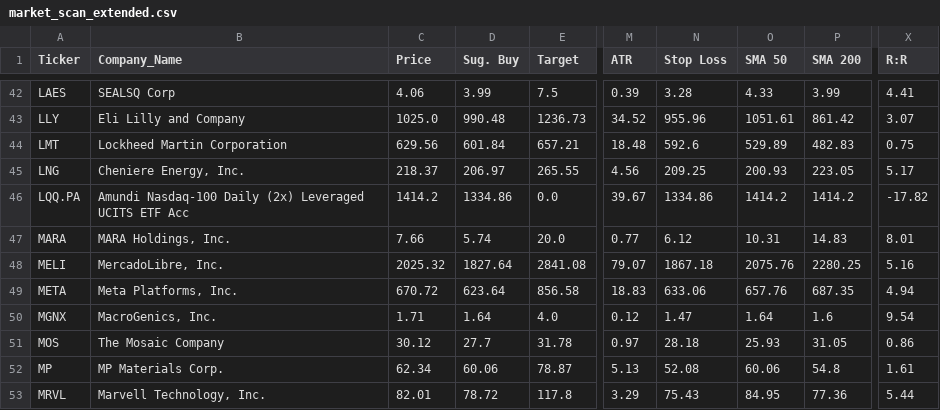
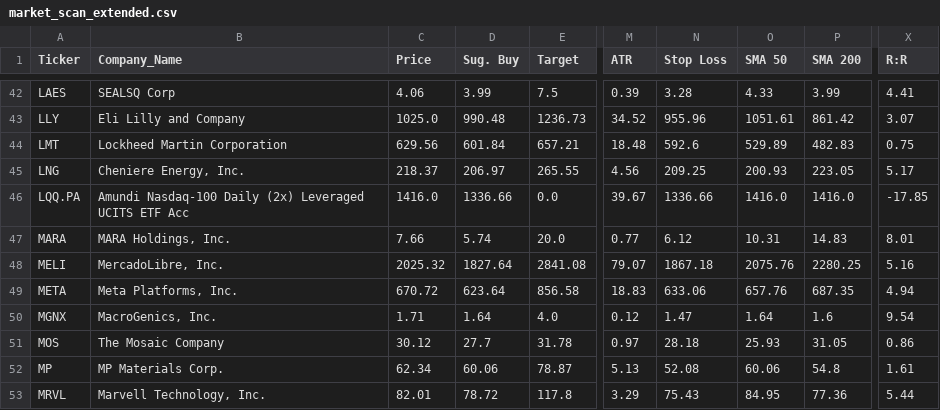
Before and after one commit to betty333ro/market-scanner, a CSV file: market_scan_extended.csv, drawn as a sheet; only a part is shown, gaps mark what is left out; the diff names each change by its address in the sheet, - before the commit and + after, or states it on an @@ line.

```diff
--- a/market_scan_extended.csv
+++ b/market_scan_extended.csv
-C46 (Price): 1414.2
+C46 (Price): 1416.0
-D46 (Sug. Buy): 1334.86
+D46 (Sug. Buy): 1336.66
-N46 (Stop Loss): 1334.86
+N46 (Stop Loss): 1336.66
-O46 (SMA 50): 1414.2
+O46 (SMA 50): 1416.0
-P46 (SMA 200): 1414.2
+P46 (SMA 200): 1416.0
-X46 (R:R): -17.82
+X46 (R:R): -17.85
```
Also changed, not shown: 1 other file.
